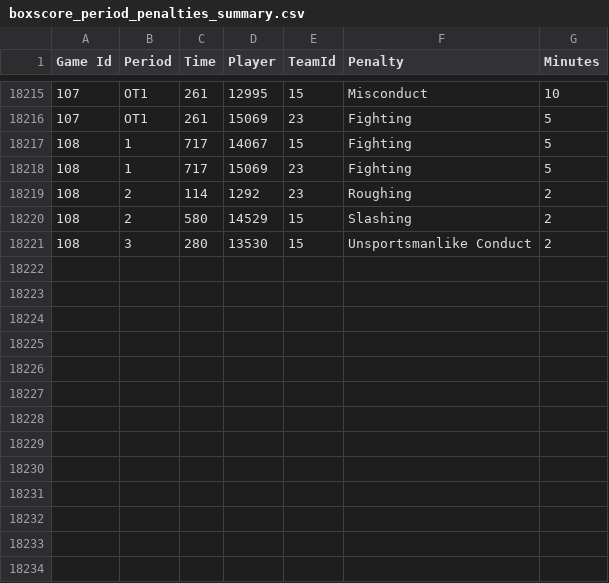
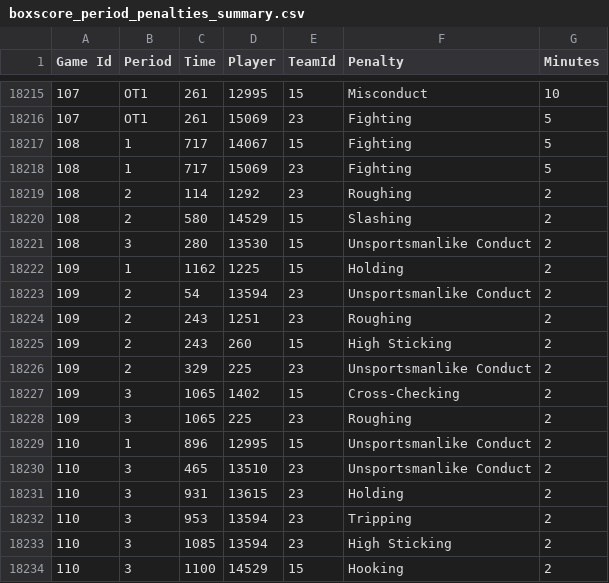
Before and after one commit to BoiledEgg1974/boys-of-winter-hockey-website, a CSV file: data/imports/raw/bowl_cap/boxscore_period_penalties_summary.csv, drawn as a sheet; only a part is shown, gaps mark what is left out.

```diff
--- a/data/imports/raw/bowl_cap/boxscore_period_penalties_summary.csv
+++ b/data/imports/raw/bowl_cap/boxscore_period_penalties_summary.csv
@@ -18221 +18221,14 @@ Game Id;Period;Time;Player;TeamId;Penalty;Minutes
 108;3;280;13530;15;Unsportsmanlike Conduct;2
+109;1;1162;1225;15;Holding;2
+109;2;54;13594;23;Unsportsmanlike Conduct;2
+109;2;243;1251;23;Roughing;2
+109;2;243;260;15;High Sticking;2
+109;2;329;225;23;Unsportsmanlike Conduct;2
+109;3;1065;1402;15;Cross-Checking;2
+109;3;1065;225;23;Roughing;2
+110;1;896;12995;15;Unsportsmanlike Conduct;2
+110;3;465;13510;23;Unsportsmanlike Conduct;2
+110;3;931;13615;23;Holding;2
+110;3;953;13594;23;Tripping;2
+110;3;1085;13594;23;High Sticking;2
+110;3;1100;14529;15;Hooking;2
```
Also changed, not shown: data/imports/raw/bowl_historical/boxscore_goalie_summary.csv, data/imports/raw/bowl_historical/boxscore_period_penalties_summary.csv, 37 other files.
